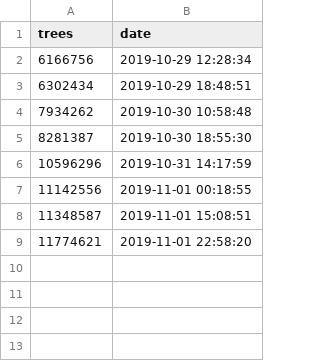
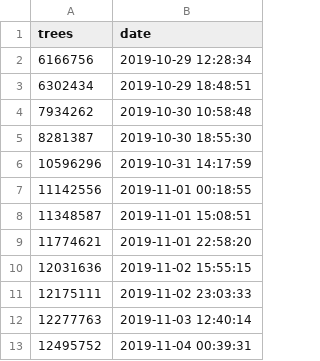
Before and after one commit to luismmontilla/teamtrees_data, a CSV file: data.csv, drawn as a sheet; the diff names each change by its address in the sheet, - before the commit and + after, or states it on an @@ line.

```diff
--- a/data.csv
+++ b/data.csv
+row 10: 12031636 | 2019-11-02 15:55:15
+row 11: 12175111 | 2019-11-02 23:03:33
+row 12: 12277763 | 2019-11-03 12:40:14
+row 13: 12495752 | 2019-11-04 00:39:31
```
Also changed, not shown: 2 other files.
